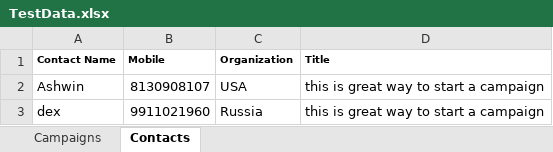
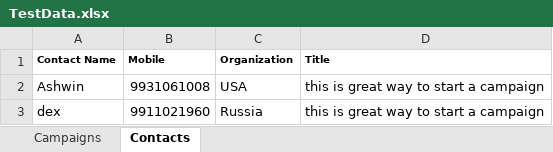
Before and after one commit to sunil1097/ninza-crm-hybrid-framework, an Excel workbook: target/test-classes/TestData.xlsx, sheet Contacts, drawn as a sheet; values as stored, in another font and other column widths than the file's, no borders; table styles not drawn; the diff names each change by its address in the sheet, - before the commit and + after, or states it on an @@ line.

Commit message:
Added Lead module tests and improved existing CRM automation framework
- Added LeadsPage object repository
- Implemented CreateLeadTest, EditLeadTest, and DeleteLeadTest
- Added BrowserStackDemo test for campaign execution
- Enhanced BaseTest and WebDriverUtility for stability
- Updated CampaignsPage, ContactsPage, and HomePage locators/methods
- Improved contact tests (Create, Edit, Delete) for better reliability
- Updated TestData.xlsx and commonData.properties with new test data
- Added/updated testng.xml and reporting outputs

```diff
--- a/target/test-classes/TestData.xlsx (sheet Contacts)
+++ b/target/test-classes/TestData.xlsx (sheet Contacts)
-B2 (Mobile): 8130908107
+B2 (Mobile): 9931061008
```
Also changed, not shown: 44 other files.
